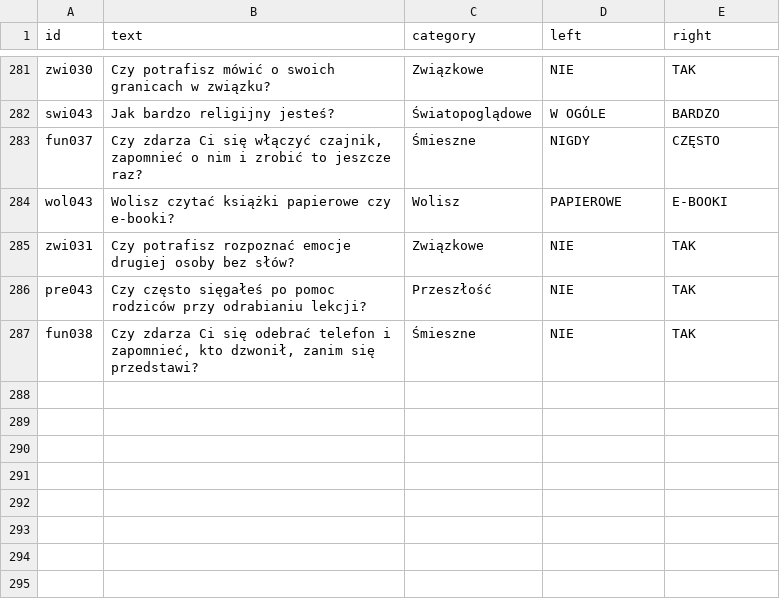
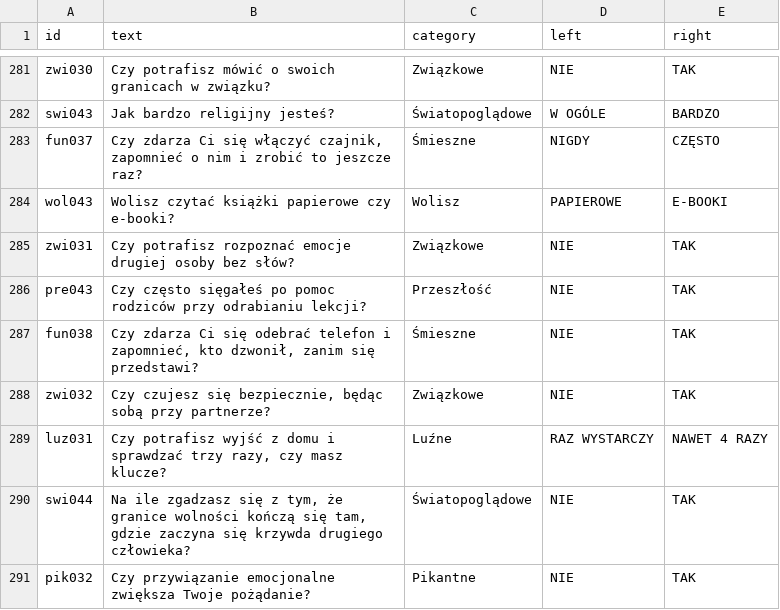
Before and after one commit to DawidS25/walidacja_pytan, a CSV file: que_ready.csv, drawn as a sheet; only a part is shown, gaps mark what is left out; the diff names each change by its address in the sheet, - before the commit and + after, or states it on an @@ line.

Commit message:
Aktualizacja pytań przez Streamlit

```diff
--- a/que_ready.csv
+++ b/que_ready.csv
+row 288: zwi032 | Czy czujesz się bezpiecznie, będąc sobą przy partnerze? | Związkowe | NIE | TAK
+row 289: luz031 | Czy potrafisz wyjść z domu i sprawdzać trzy razy, czy masz klucze? | Luźne | RAZ WYSTARCZY | NAWET 4 RAZY
+row 290: swi044 | Na ile zgadzasz się z tym, że granice wolności kończą się tam, gdzie zaczyna się krzywda drugiego człowieka? | Światopoglądowe | NIE | TAK
+row 291: pik032 | Czy przywiązanie emocjonalne zwiększa Twoje pożądanie? | Pikantne | NIE | TAK
```
